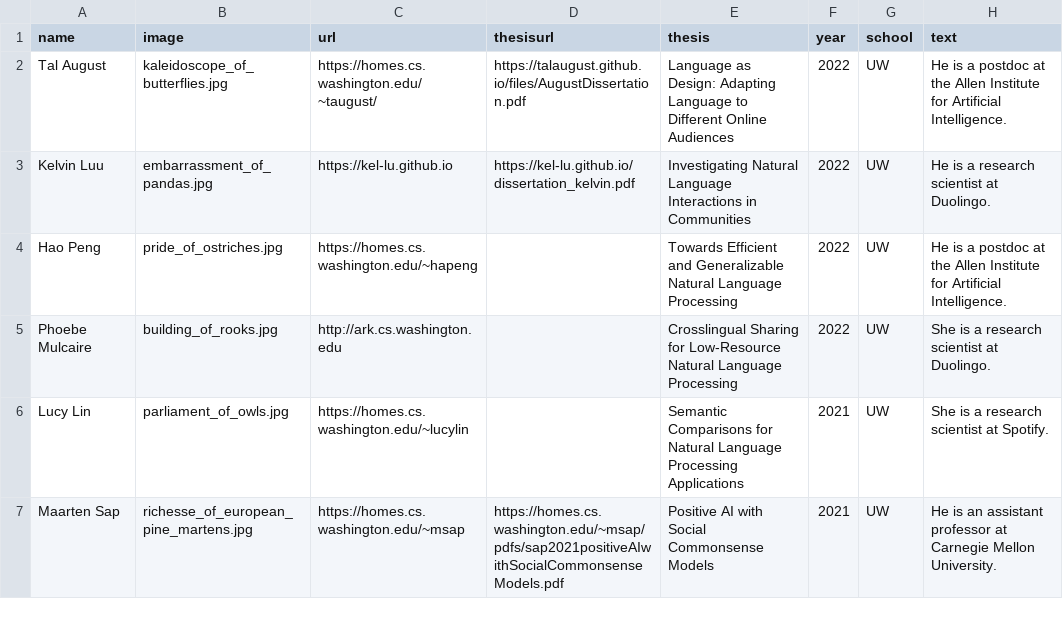
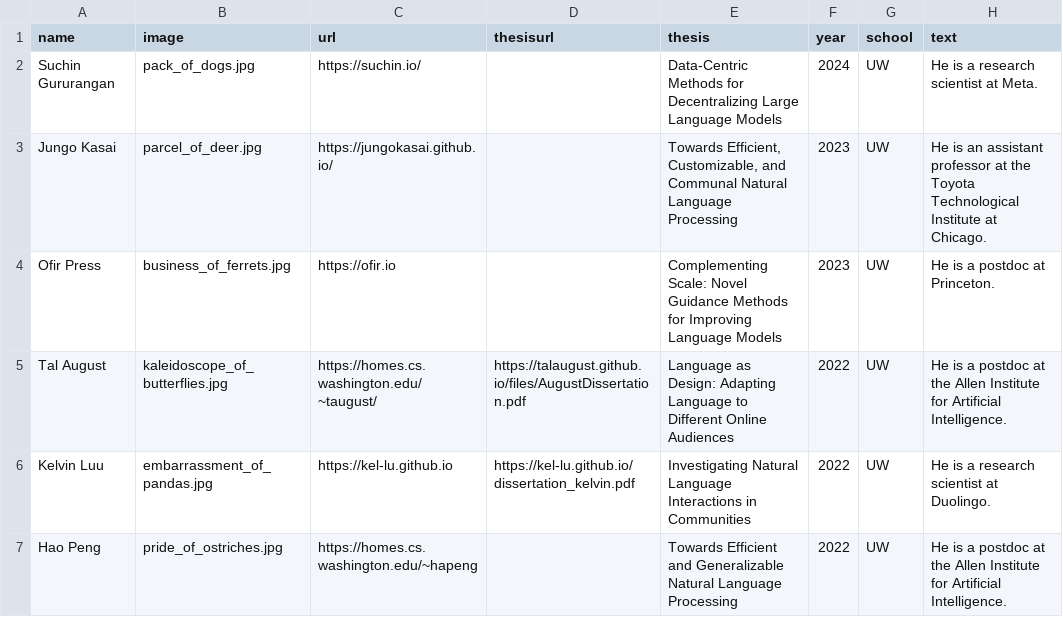
Before and after one commit to Noahs-ARK/Noahs-ARK.github.io, a CSV file: _data/phdalumni.csv, drawn as a sheet; only a part is shown; the shorter side is filled out with more unchanged rows.

Commit message:
Update phdalumni.csv

```diff
--- a/_data/phdalumni.csv
+++ b/_data/phdalumni.csv
@@ -1,2 +1,5 @@
 name,image,url,thesisurl,thesis,year,school,text
+Suchin Gururangan,pack_of_dogs.jpg,https://suchin.io/,,Data-Centric Methods for Decentralizing Large Language Models,2024,UW,He is a research scientist at Meta.
+Jungo Kasai,parcel_of_deer.jpg,https://jungokasai.github.io/,,"Towards Efficient, Customizable, and Communal Natural Language Processing",2023,UW,He is an assistant professor at the Toyota Technological Institute at Chicago.
+Ofir Press,business_of_ferrets.jpg,https://ofir.io,,Complementing Scale: Novel Guidance Methods for Improving Language Models,2023,UW,He is a postdoc at Princeton.
 Tal August,kaleidoscope_of_butterflies.jpg,https://homes.cs.washington.edu/~taugust/,https://talaugust.github.io/files/AugustDissertation.pdf,Language as Design: Adapting Language to Different Online Audiences,2022,UW,He is a postdoc at the Allen Institute for Artificial Intelligence.
```
